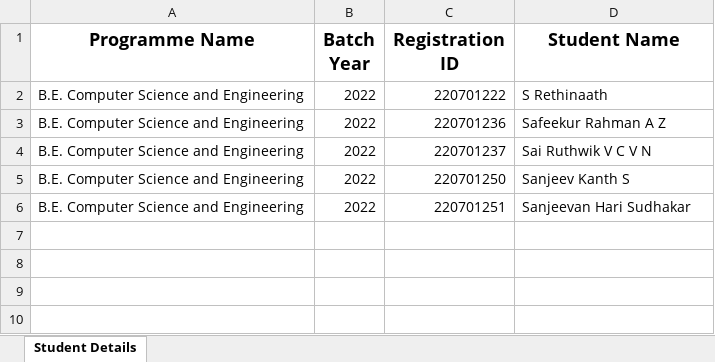
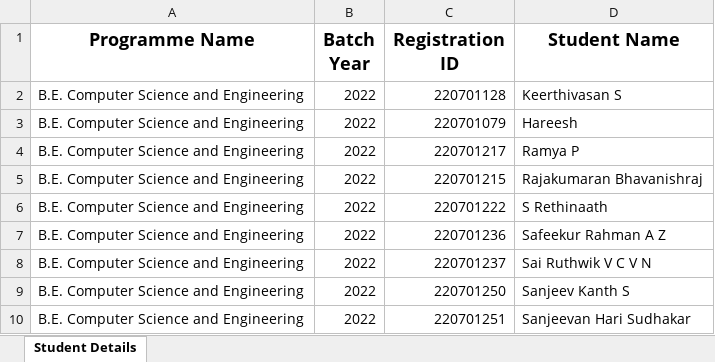
Before and after one commit to ruthwik1907/AttendanceX-Edge-Based-Face-Recognition-System, an Excel workbook: studentMaster.xlsx, sheet Student Details, drawn as a sheet; values as stored, in another font and other column widths than the file's, no borders; the diff names each change by its address in the sheet, - before the commit and + after, or states it on an @@ line.

```diff
--- a/studentMaster.xlsx (sheet Student Details)
+++ b/studentMaster.xlsx (sheet Student Details)
+row 2: B.E. Computer Science and Engineering | 2022 | 220701128 | Keerthivasan S
+row 3: B.E. Computer Science and Engineering | 2022 | 220701079 | Hareesh
+row 4: B.E. Computer Science and Engineering | 2022 | 220701217 | Ramya P
+row 5: B.E. Computer Science and Engineering | 2022 | 220701215 | Rajakumaran Bhavanishraj
```
Also changed, not shown: 24 other files.
